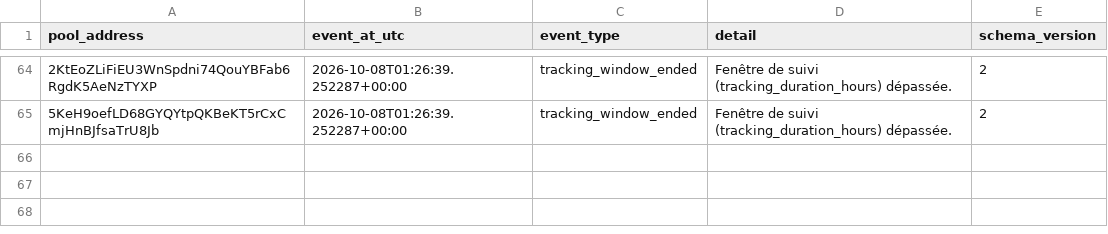
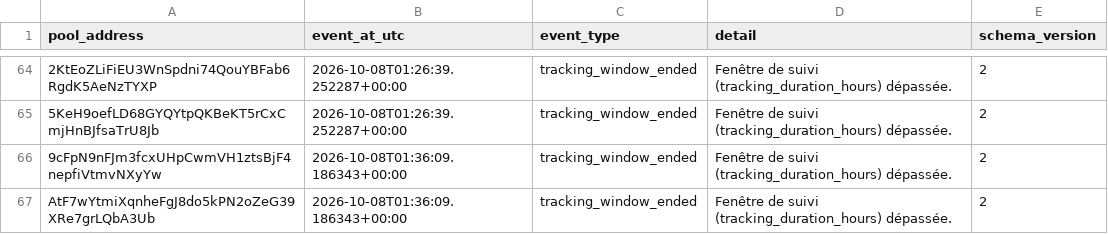
Before and after one commit to TheoooBa/Solana-Memecoin-Analysis, a CSV file: raw/pool_status/2026-10-08.csv, drawn as a sheet; only a part is shown, gaps mark what is left out; the diff names each change by its address in the sheet, - before the commit and + after, or states it on an @@ line.

```diff
--- a/raw/pool_status/2026-10-08.csv
+++ b/raw/pool_status/2026-10-08.csv
+row 66: 9cFpN9nFJm3fcxUHpCwmVH1ztsBjF4nepfiVtmvNXyYw | 2026-10-08T01:36:09.186343+00:00 | tracking_window_ended | Fenêtre de suivi (tracking_duration_hours) dépassée. | 2
+row 67: AtF7wYtmiXqnheFgJ8do5kPN2oZeG39XRe7grLQbA3Ub | 2026-10-08T01:36:09.186343+00:00 | tracking_window_ended | Fenêtre de suivi (tracking_duration_hours) dépassée. | 2
```
Also changed, not shown: logs/runs/2026-10-08.csv, raw/new_pool_ranks/2026-10-08.csv, 4 other files.
